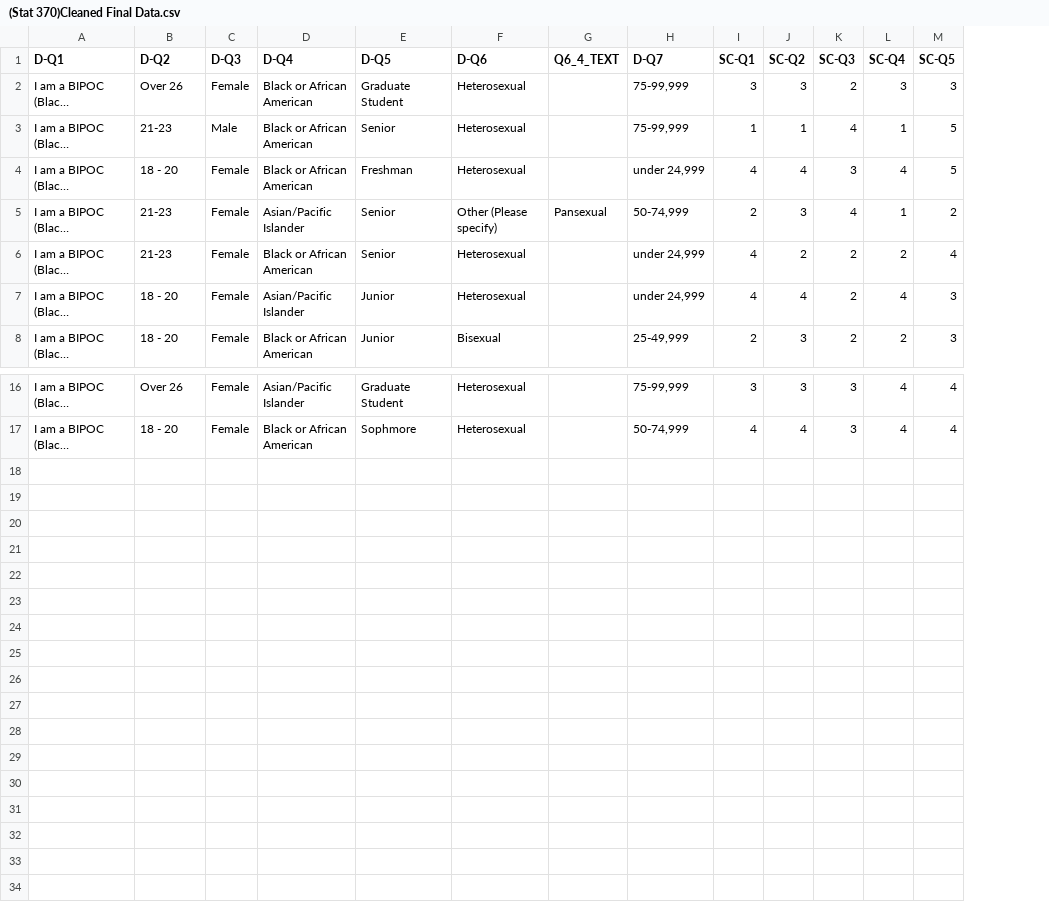
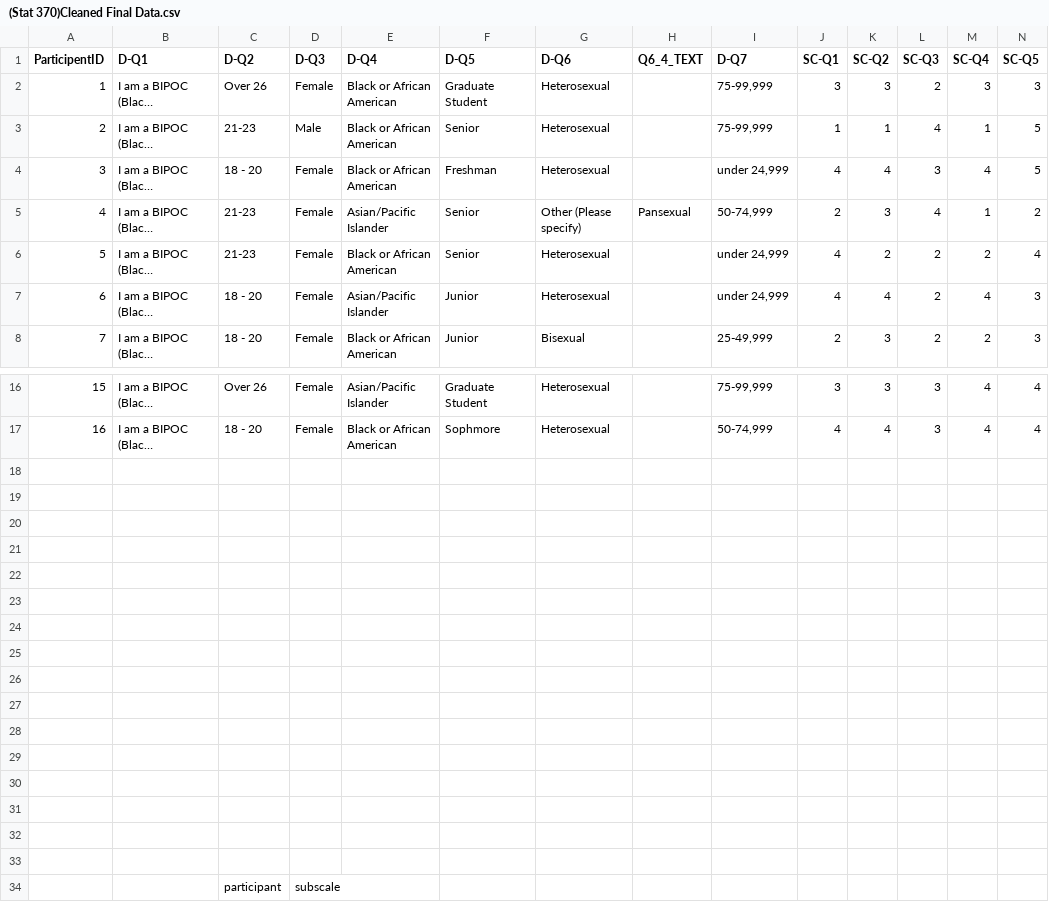
Before and after one commit to markboran11/Phys-150, a CSV file: (Stat 370)Cleaned Final Data.csv, drawn as a sheet; only a part is shown, gaps mark what is left out; long unchanged cells end in …; rows hold the shown columns only; the diff names each change by its address in the sheet, - before the commit and + after, or states it on an @@ line.

Commit message:
Add files via upload

```diff
--- a/(Stat 370)Cleaned Final Data.csv
+++ b/(Stat 370)Cleaned Final Data.csv
+column A (ParticipentID), rows 2-8: 1 | 2 | 3 | 4 | 5 | 6 | 7; rows 16-17: 15 | 16
+row 18: (empty)
+row 19: (empty)
+row 20: (empty)
+row 21: (empty)
+row 22: (empty)
+row 23: (empty)
+row 24: (empty)
+row 25: (empty)
+row 26: (empty)
+row 27: (empty)
+row 28: (empty)
+row 29: (empty)
+row 30: (empty)
+row 31: (empty)
+row 32: (empty)
+row 33: (empty)
+row 34:  |  | participant | subscale
```
